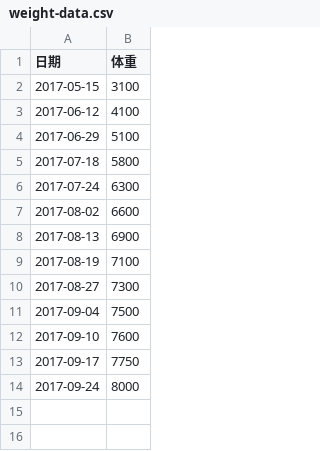
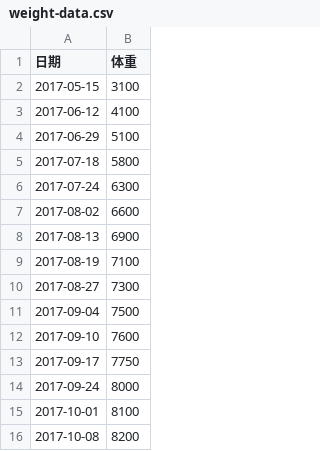
Before and after one commit to raof01/utilities, a CSV file: python/growth/weight-data.csv, drawn as a sheet; the diff names each change by its address in the sheet, - before the commit and + after, or states it on an @@ line.

Commit message:
Update data

```diff
--- a/python/growth/weight-data.csv
+++ b/python/growth/weight-data.csv
+row 15: 2017-10-01 | 8100
+row 16: 2017-10-08 | 8200
```
Also changed, not shown: python/growth/height-data.csv.
